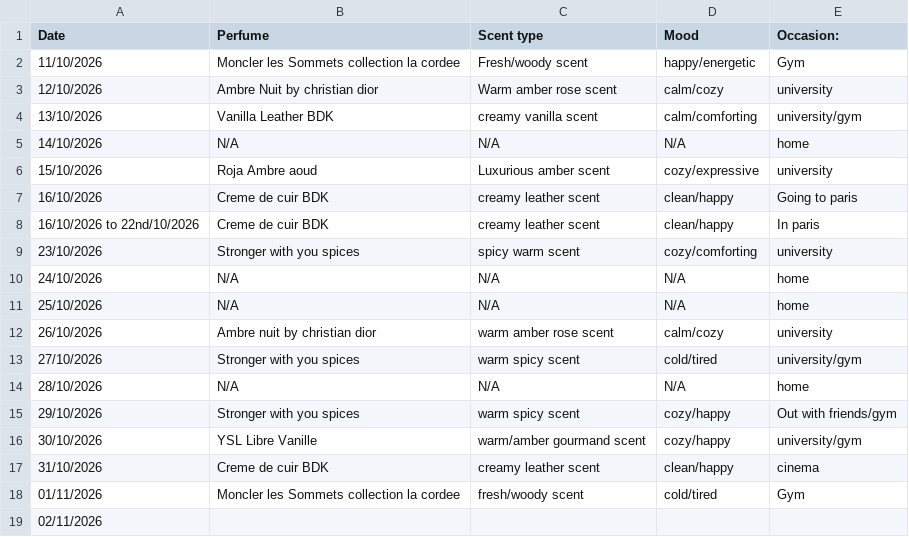
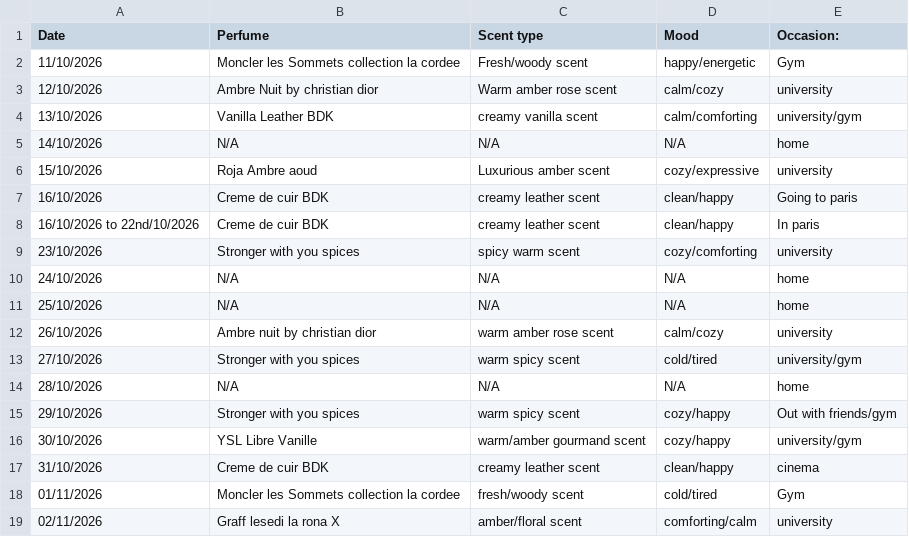
Before and after one commit to vybsffs/scent-of-me, a CSV file: perfume-data.csv, drawn as a sheet.

Commit message:
Update perfume-data.csv

```diff
--- a/perfume-data.csv
+++ b/perfume-data.csv
@@ -18,2 +18,2 @@ Date,Perfume,Scent type,Mood,Occasion:
 01/11/2026, Moncler les Sommets collection la cordee, fresh/woody scent, cold/tired, Gym
-02/11/2026
+02/11/2026, Graff lesedi la rona X, amber/floral scent, comforting/calm, university
```
